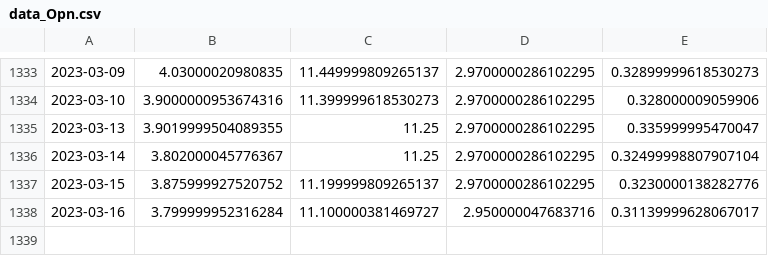
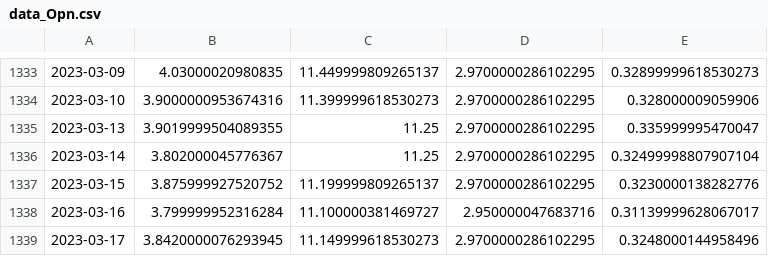
Before and after one commit to anilembel/Portfolio_Forecasting_Optimization, a CSV file: datas/data_Opn.csv, drawn as a sheet; only a part is shown, gaps mark what is left out; the diff names each change by its address in the sheet, - before the commit and + after, or states it on an @@ line.

```diff
--- a/datas/data_Opn.csv
+++ b/datas/data_Opn.csv
+row 1339: 2023-03-17 | 3.8420000076293945 | 11.149999618530273 | 2.9700000286102295 | 0.3248000144958496
```
Also changed, not shown: datas/BestPortfolio.csv, datas/FootballTeamAllStocks.csv, 8 other files.
